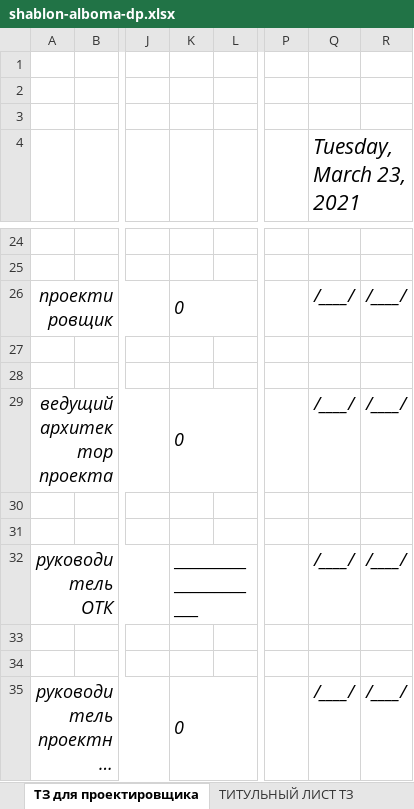
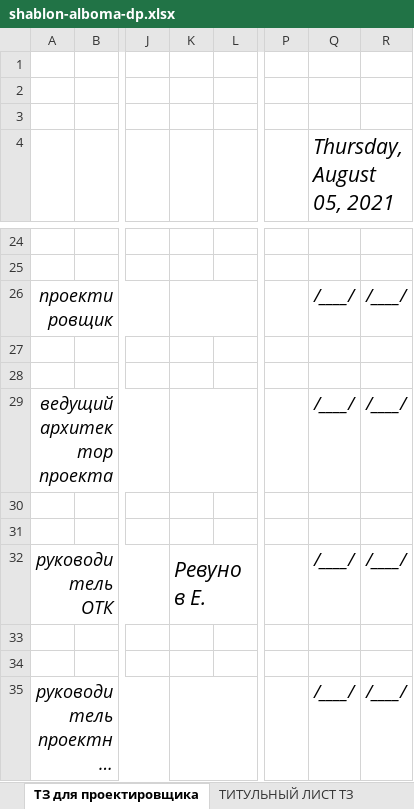
Before and after one commit to SergeyShishenko/test, an Excel workbook: dist/files/xls/shablon-alboma-dp.xlsx, sheet ТЗ для проектировщика, drawn as a sheet; only a part is shown, gaps mark what is left out; long unchanged cells end in …; values as stored, in another font and other column widths than the file's, no borders; charts and pictures not drawn; the diff names each change by its address in the sheet, - before the commit and + after, or states it on an @@ line.

```diff
--- a/dist/files/xls/shablon-alboma-dp.xlsx (sheet ТЗ для проектировщика)
+++ b/dist/files/xls/shablon-alboma-dp.xlsx (sheet ТЗ для проектировщика)
-Q4: Tuesday, March 23, 2021
+Q4: Thursday, August 05, 2021
-K26: 0
+K26: (empty)
-K29: 0
+K29: (empty)
-K32: _____________________
+K32: Ревунов Е.
-K32 italic: off
+K32 italic: on, text size: larger
-K35: 0
+K35: (empty)
```
Also changed, not shown: sheet ТИТУЛЬНЫЙ ЛИСТ ТЗ, sheet ТИТУЛЬНЫЙ ЛИСТ ВПИ, sheet ТИТУЛЬНЫЙ ЛИСТ ДП, sheet Состав проекта, formulas that keep their value, dist/files/xls/shablon-pz.xlsx, 8 other files.
